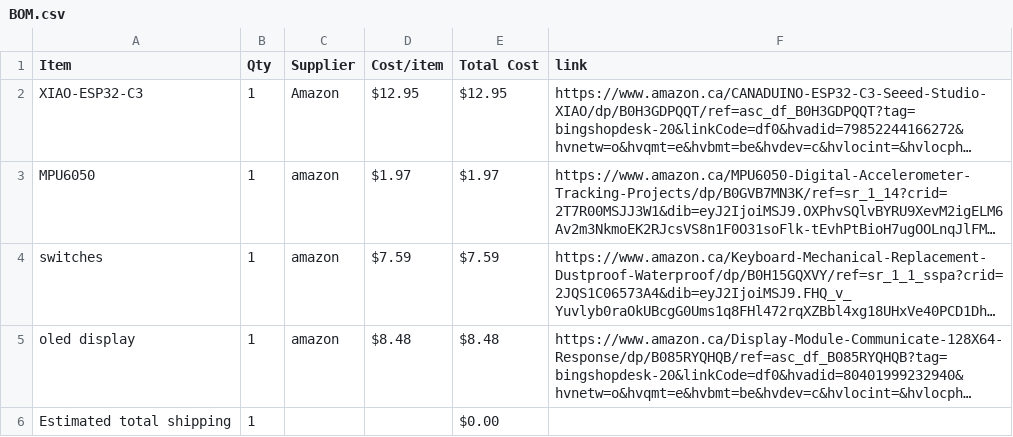
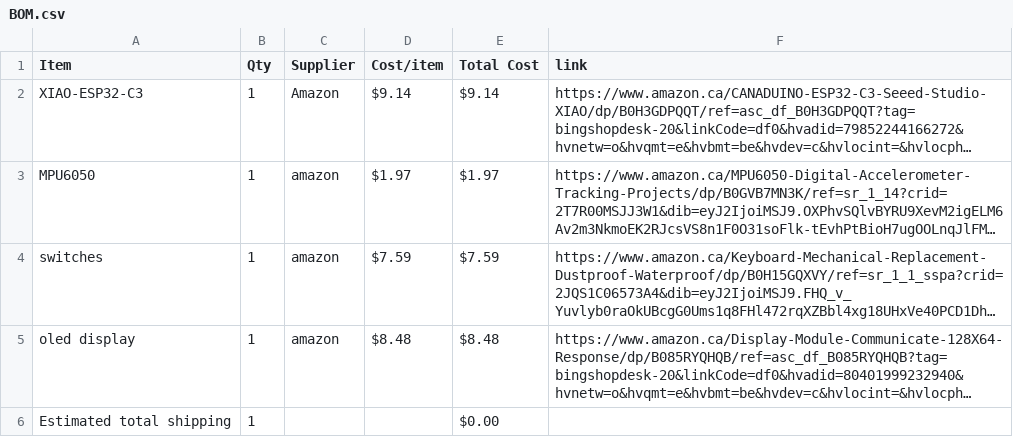
Before and after one commit to CKFlare/HackClub_Half_Life_My_Starbie, a CSV file: BOM.csv, drawn as a sheet; long unchanged cells end in …; the diff names each change by its address in the sheet, - before the commit and + after, or states it on an @@ line.

Commit message:
Sync Starbie from Half Life

```diff
--- a/BOM.csv
+++ b/BOM.csv
-D2 (Cost/item): $12.95
+D2 (Cost/item): $9.14
-E2 (Total Cost): $12.95
+E2 (Total Cost): $9.14
```
